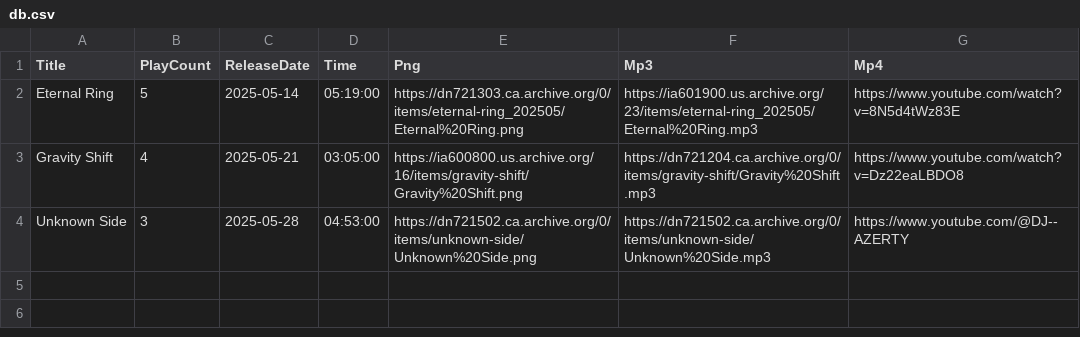
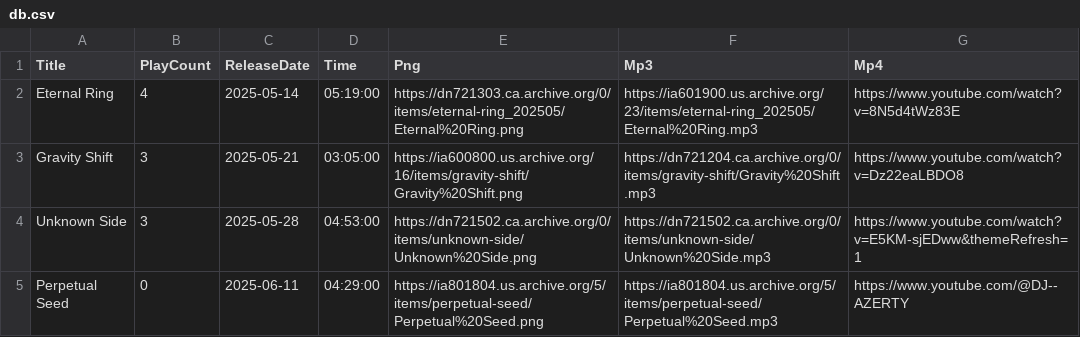
Before and after one commit to DJAZERTY/Vortex-Music-REPO, a CSV file: db.csv, drawn as a sheet.

```diff
--- a/db.csv
+++ b/db.csv
@@ -1,4 +1,5 @@
 "Title","PlayCount","ReleaseDate","Time","Png","Mp3","Mp4"
-"Eternal Ring","5","2025-05-14","05:19:00","https://dn721303.ca.archive.org/0/items/eternal-ring_202505/Eternal%20Ring.png","https://ia601900.us.archive.org/23/items/eternal-ring_202505/Eternal%20Ring.mp3","https://www.youtube.com/watch?v=8N5d4tWz83E"
-"Gravity Shift","4","2025-05-21","03:05:00","https://ia600800.us.archive.org/16/items/gravity-shift/Gravity%20Shift.png","https://dn721204.ca.archive.org/0/items/gravity-shift/Gravity%20Shift.mp3","https://www.youtube.com/watch?v=Dz22eaLBDO8"
-"Unknown Side","3","2025-05-28","04:53:00","https://dn721502.ca.archive.org/0/items/unknown-side/Unknown%20Side.png","https://dn721502.ca.archive.org/0/items/unknown-side/Unknown%20Side.mp3","https://www.youtube.com/@DJ--AZERTY"
+"Eternal Ring","4","2025-05-14","05:19:00","https://dn721303.ca.archive.org/0/items/eternal-ring_202505/Eternal%20Ring.png","https://ia601900.us.archive.org/23/items/eternal-ring_202505/Eternal%20Ring.mp3","https://www.youtube.com/watch?v=8N5d4tWz83E"
+"Gravity Shift","3","2025-05-21","03:05:00","https://ia600800.us.archive.org/16/items/gravity-shift/Gravity%20Shift.png","https://dn721204.ca.archive.org/0/items/gravity-shift/Gravity%20Shift.mp3","https://www.youtube.com/watch?v=Dz22eaLBDO8"
+"Unknown Side","3","2025-05-28","04:53:00","https://dn721502.ca.archive.org/0/items/unknown-side/Unknown%20Side.png","https://dn721502.ca.archive.org/0/items/unknown-side/Unknown%20Side.mp3","https://www.youtube.com/watch?v=E5KM-sjEDww&themeRefresh=1"
+"Perpetual Seed","0","2025-06-11","04:29:00","https://ia801804.us.archive.org/5/items/perpetual-seed/Perpetual%20Seed.png","https://ia801804.us.archive.org/5/items/perpetual-seed/Perpetual%20Seed.mp3","https://www.youtube.com/@DJ--AZERTY"
```
Also changed, not shown: 1 other file.
